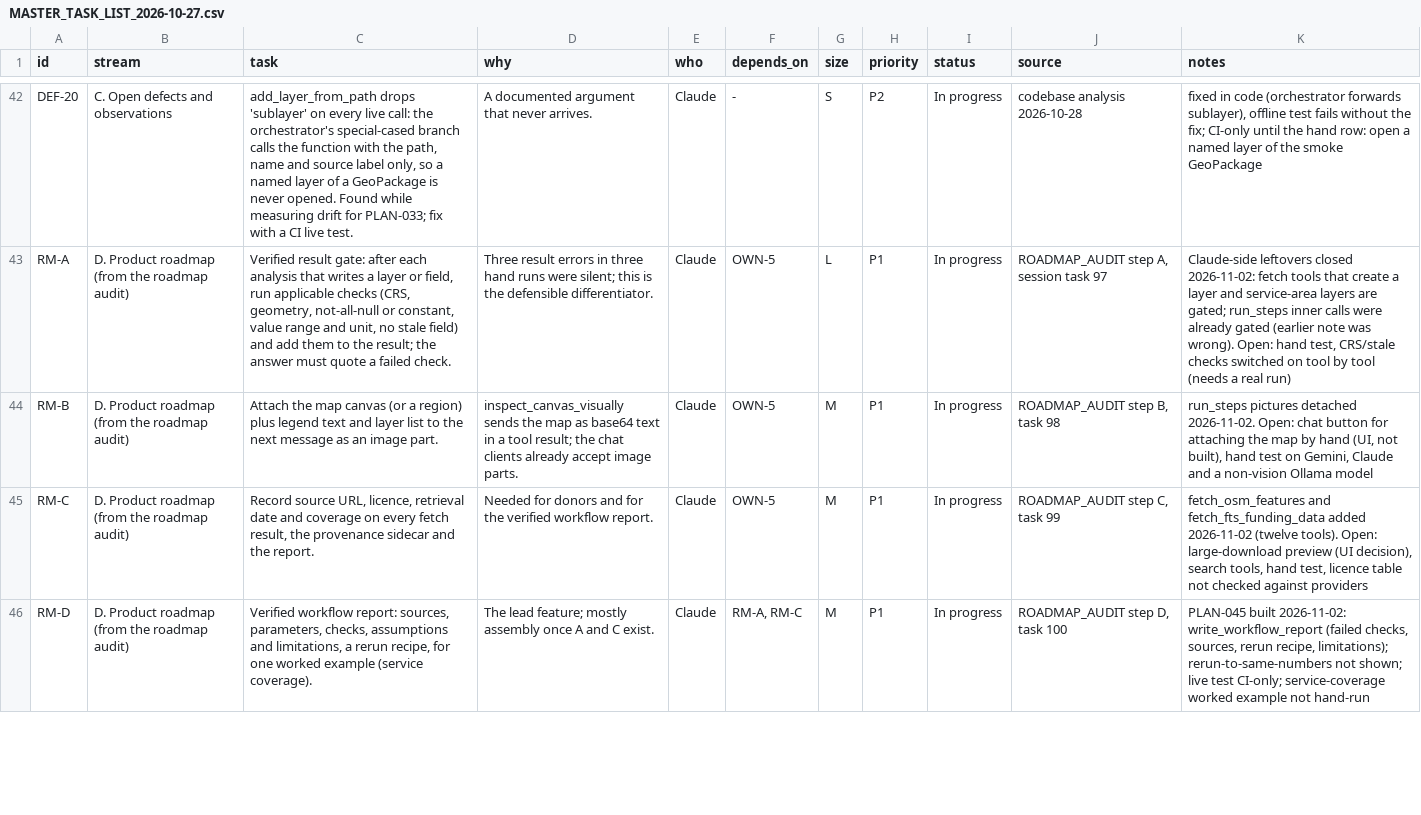
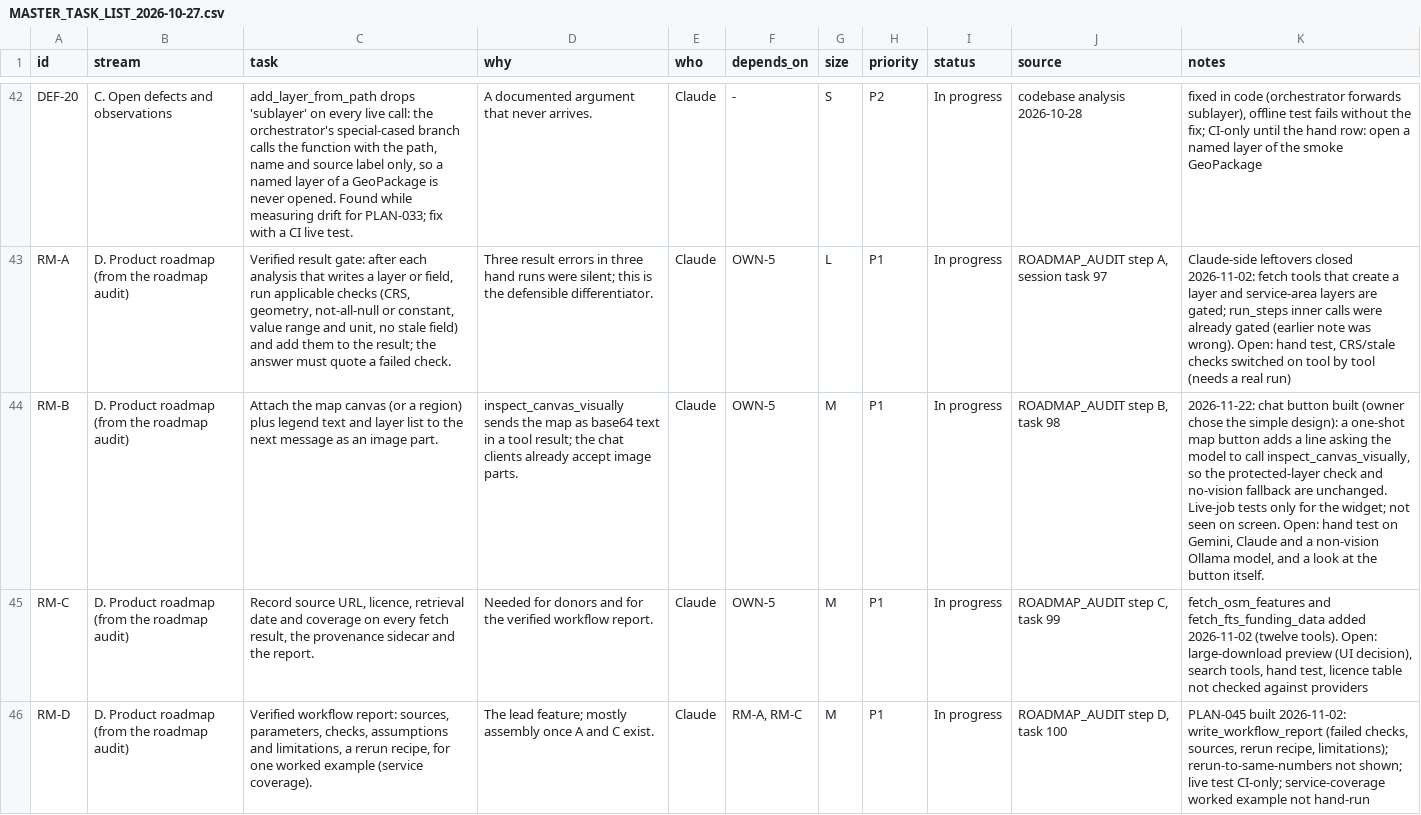
Before and after one commit to http-solution/cartogen-ai-qgis-plugin, a CSV file: docs/MASTER_TASK_LIST_2026-10-27.csv, drawn as a sheet; only a part is shown, gaps mark what is left out; the diff names each change by its address in the sheet, - before the commit and + after, or states it on an @@ line.

```diff
--- a/docs/MASTER_TASK_LIST_2026-10-27.csv
+++ b/docs/MASTER_TASK_LIST_2026-10-27.csv
-K44 (notes): run_steps pictures detached 2026-11-02. Open: chat button for attaching the map by hand (UI, not built), hand test on Gemini, Claude and a non-vision Ollama model
+K44 (notes): 2026-11-22: chat button built (owner chose the simple design): a one-shot map button adds a line asking the model to call inspect_canvas_visually, so the protected-layer check and no-vision fallback are unchanged. Live-job tests only for the widget; not seen on screen. Open: hand test on Gemini, Claude and a non-vision Ollama model, and a look at the button itself.
```
Also changed, not shown: 9 other files.
